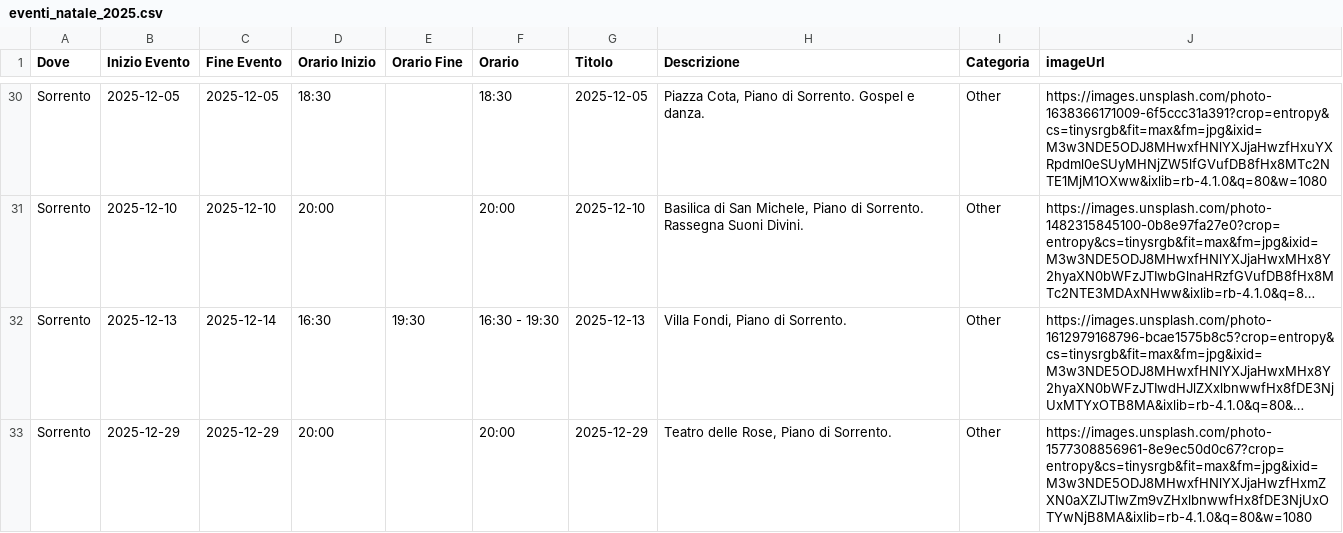
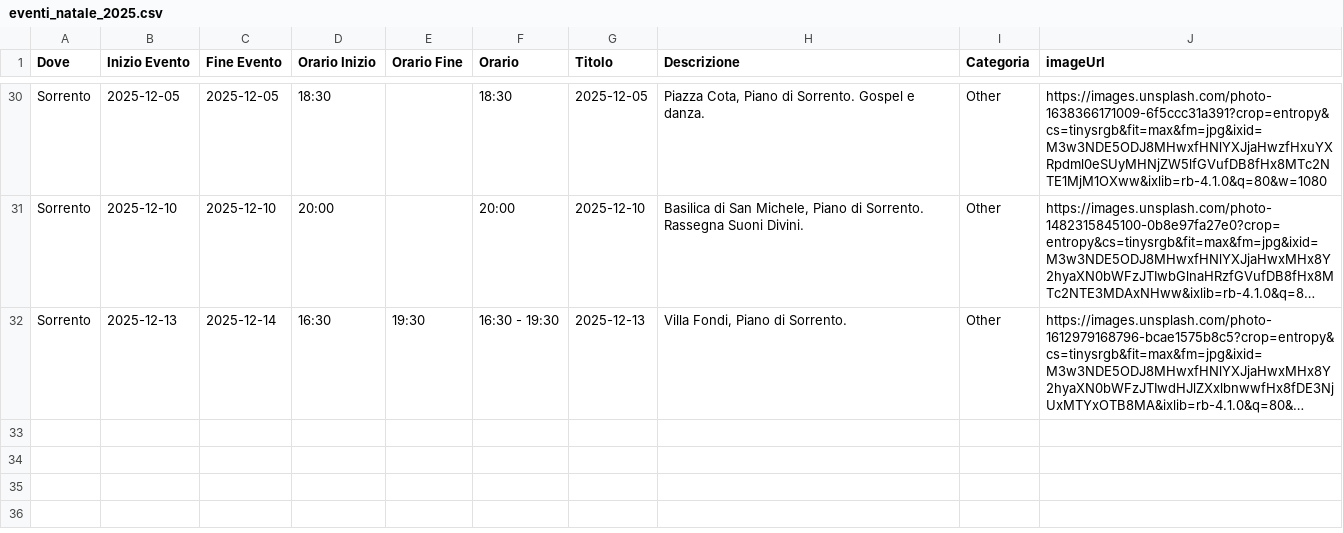
Before and after one commit to mich-de/events2025, a CSV file: eventi_natale_2025.csv, drawn as a sheet; only a part is shown, gaps mark what is left out; long unchanged cells end in …; the diff names each change by its address in the sheet, - before the commit and + after, or states it on an @@ line.

Commit message:
feat: Aggiorna eventi dal dashboard [2025-12-08T13:51:49.945Z]

```diff
--- a/eventi_natale_2025.csv
+++ b/eventi_natale_2025.csv
-row 33: Sorrento | 2025-12-29 | 2025-12-29 | 20:00 |  | 20:00 | 2025-12-29 | Teatro delle Rose, Piano di Sorrento. | Other | https://images.unsplash.com/photo-1577308856961-8e9ec50d0c67?crop=entropy&cs=tinysrgb&fit=max&fm=jpg&ixid=M3w3NDE5ODJ8MHwxfHNlYXJjaHwzfHxmZXN0aXZlJTIwZm9vZHxlbnwwfHx8fDE3NjUxOTYwNjB8MA&ixlib=rb-4.1.0&q=80&w=1080
```
